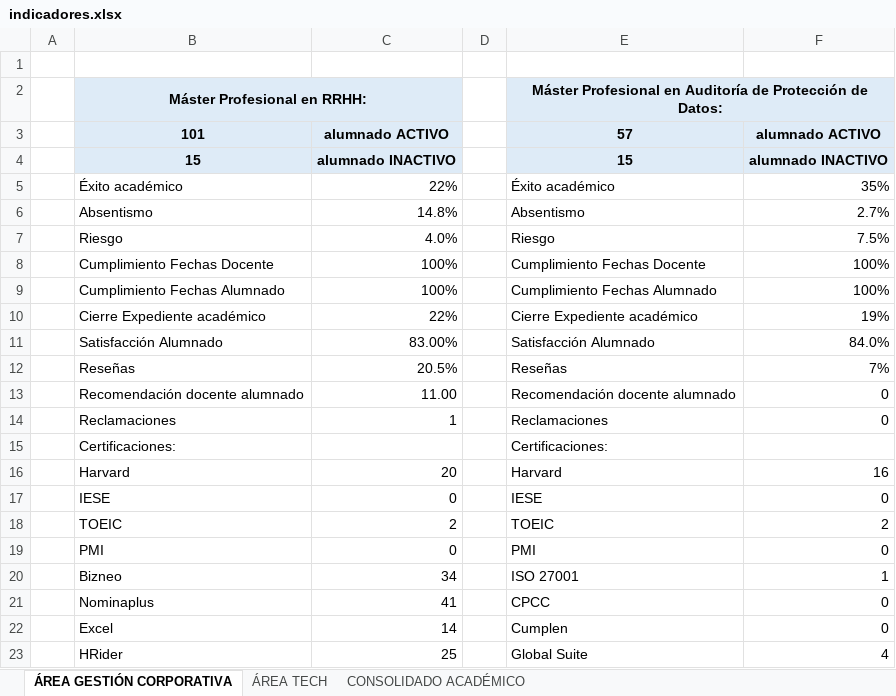
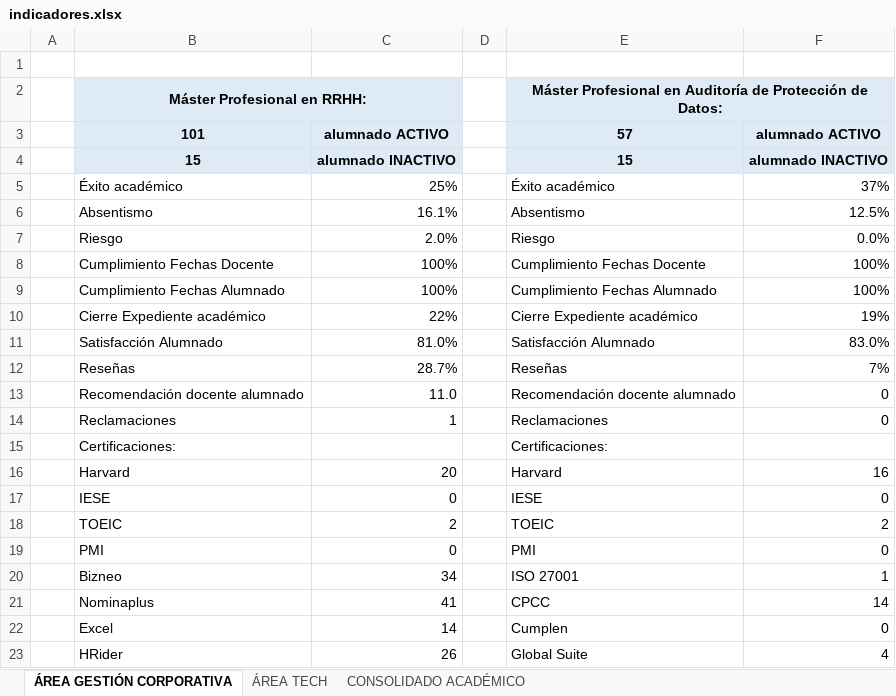
Before and after one commit to gpadillan/MJ, an Excel workbook: indicadores.xlsx, sheet ÁREA GESTIÓN CORPORATIVA, drawn as a sheet; values as stored, in another font and other column widths than the file's, no borders; the diff names each change by its address in the sheet, - before the commit and + after, or states it on an @@ line.

```diff
--- a/indicadores.xlsx (sheet ÁREA GESTIÓN CORPORATIVA)
+++ b/indicadores.xlsx (sheet ÁREA GESTIÓN CORPORATIVA)
-C5: 22%
+C5: 25%
-F5: 35%
+F5: 37%
-C6: 14.8%
+C6: 16.1%
-F6: 2.7%
+F6: 12.5%
-C7: 4.0%
+C7: 2.0%
-F7: 7.5%
+F7: 0.0%
-C11: 83.00%
+C11: 81.0%
-F11: 84.0%
+F11: 83.0%
-C12: 20.5%
+C12: 28.7%
-C13: 11.00
+C13: 11.0
-F21: 0
+F21: 14
-C23: 25
+C23: 26
```
Also changed, not shown: sheet ÁREA TECH, sheet CONSOLIDADO ACADÉMICO, 1 other file.
